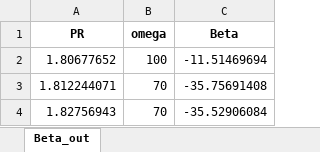
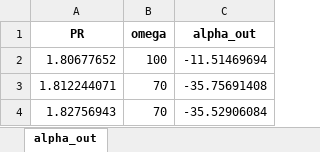
Before and after one commit to turbo-sim/turboflow, an Excel workbook: projects/Kofskey1972_one_stage/experimental_data_kofskey1972_1stage_raw.xlsx, sheet alpha_out, drawn as a sheet; only a part is shown; values as stored, in another font and other column widths than the file's, no borders; the diff names each change by its address in the sheet, - before the commit and + after, or states it on an @@ line.

Commit message:
minor changes in project files

```diff
--- a/projects/Kofskey1972_one_stage/experimental_data_kofskey1972_1stage_raw.xlsx (sheet alpha_out)
+++ b/projects/Kofskey1972_one_stage/experimental_data_kofskey1972_1stage_raw.xlsx (sheet alpha_out)
-sheet tab: Beta_out
+sheet tab: alpha_out
-C1: Beta
+C1: alpha_out
```
Also changed, not shown: 8 other files.
